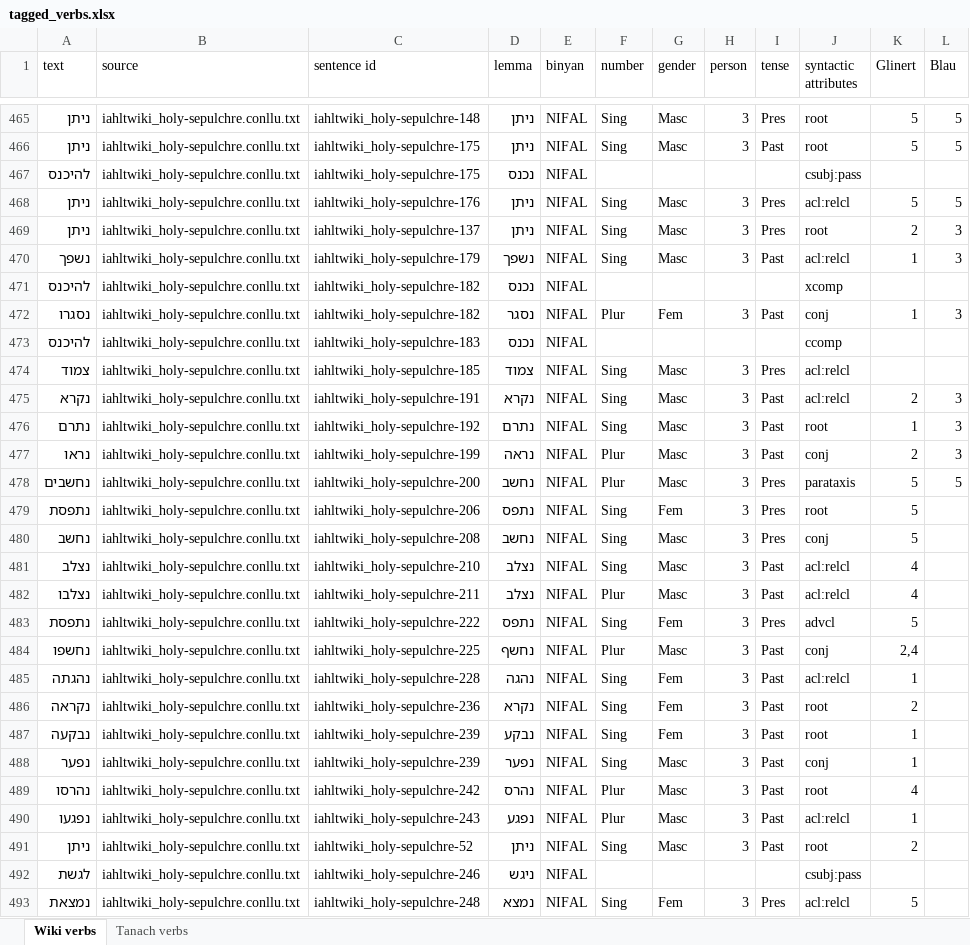
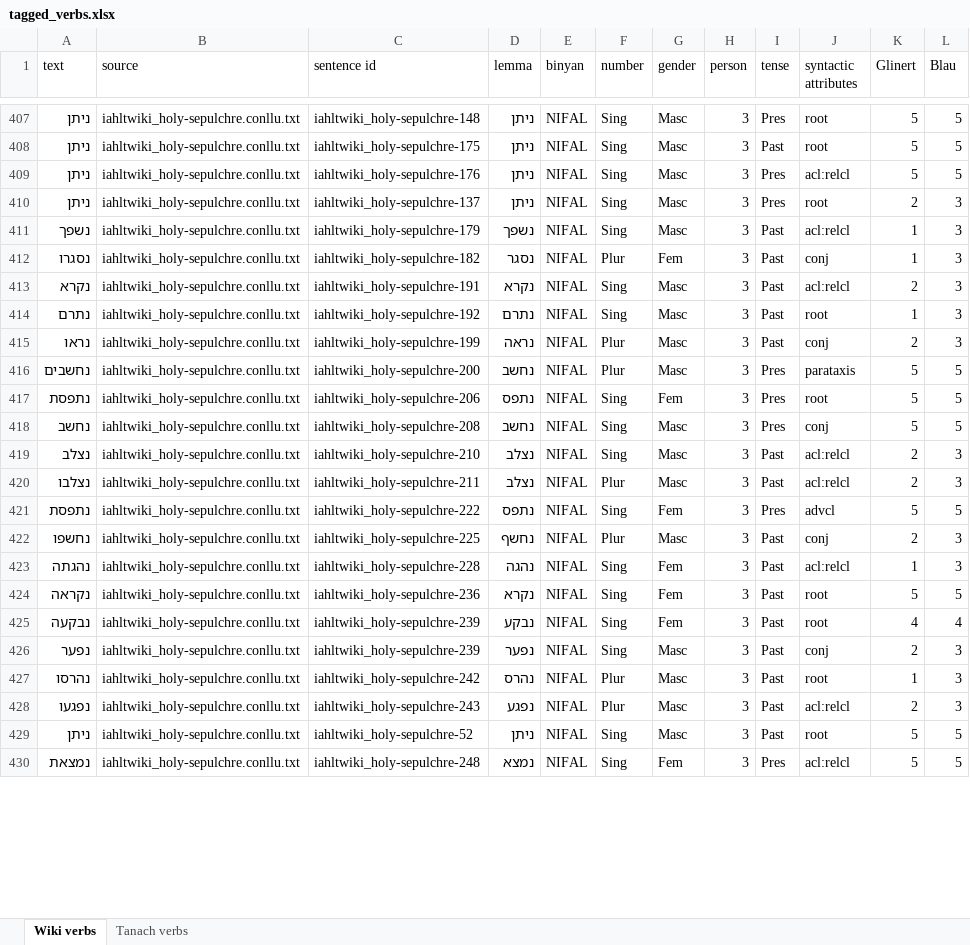
Before and after one commit to omermizrahi1/NLP_proj, an Excel workbook: tagged_verbs.xlsx, sheet Wiki verbs, drawn as a sheet; only a part is shown, gaps mark what is left out; values as stored, in another font and other column widths than the file's, no cell formats; charts and pictures not drawn; removed rows and columns are numbered as before the commit, all else as after; the diff covers the shown part only; the diff names each change by its address in the sheet, - before the commit and + after, or states it on an @@ line.

```diff
--- a/tagged_verbs.xlsx (sheet Wiki verbs)
+++ b/tagged_verbs.xlsx (sheet Wiki verbs)
-row 467: להיכנס | iahltwiki_holy-sepulchre.conllu.txt | iahltwiki_holy-sepulchre-175 | נכנס | NIFAL |  |  |  |  | csubj:pass
-row 471: להיכנס | iahltwiki_holy-sepulchre.conllu.txt | iahltwiki_holy-sepulchre-182 | נכנס | NIFAL |  |  |  |  | xcomp
-row 473: להיכנס | iahltwiki_holy-sepulchre.conllu.txt | iahltwiki_holy-sepulchre-183 | נכנס | NIFAL |  |  |  |  | ccomp
-row 474: צמוד | iahltwiki_holy-sepulchre.conllu.txt | iahltwiki_holy-sepulchre-185 | צמוד | NIFAL | Sing | Masc | 3 | Pres | acl:relcl
-L417:L418 (Blau): (empty)
+L417:L418 (Blau): 5
-K419:K420 (Glinert): 4
+K419:K420 (Glinert): 2
-L419:L420 (Blau): (empty)
+L419:L420 (Blau): 3
-L421 (Blau): (empty)
+L421 (Blau): 5
-K422 (Glinert): 2,4
+K422 (Glinert): 2
-L422:L423 (Blau): (empty)
+L422:L423 (Blau): 3
-K424 (Glinert): 2
+K424 (Glinert): 5
-L424 (Blau): (empty)
+L424 (Blau): 5
-K425 (Glinert): 1
+K425 (Glinert): 4
-L425 (Blau): (empty)
+L425 (Blau): 4
-K426 (Glinert): 1
+K426 (Glinert): 2
-L426:L428 (Blau): (empty)
+L426:L428 (Blau): 3
-K427 (Glinert): 4
+K427 (Glinert): 1
-K428 (Glinert): 1
+K428 (Glinert): 2
-K429 (Glinert): 2
+K429 (Glinert): 5
-L429 (Blau): (empty)
+L429 (Blau): 5
-row 492: לגשת | iahltwiki_holy-sepulchre.conllu.txt | iahltwiki_holy-sepulchre-246 | ניגש | NIFAL |  |  |  |  | csubj:pass
-L430 (Blau): (empty)
+L430 (Blau): 5
```
Also changed, not shown: other rows of this sheet, sheet Tanach verbs, cell formats, charts or pictures.
